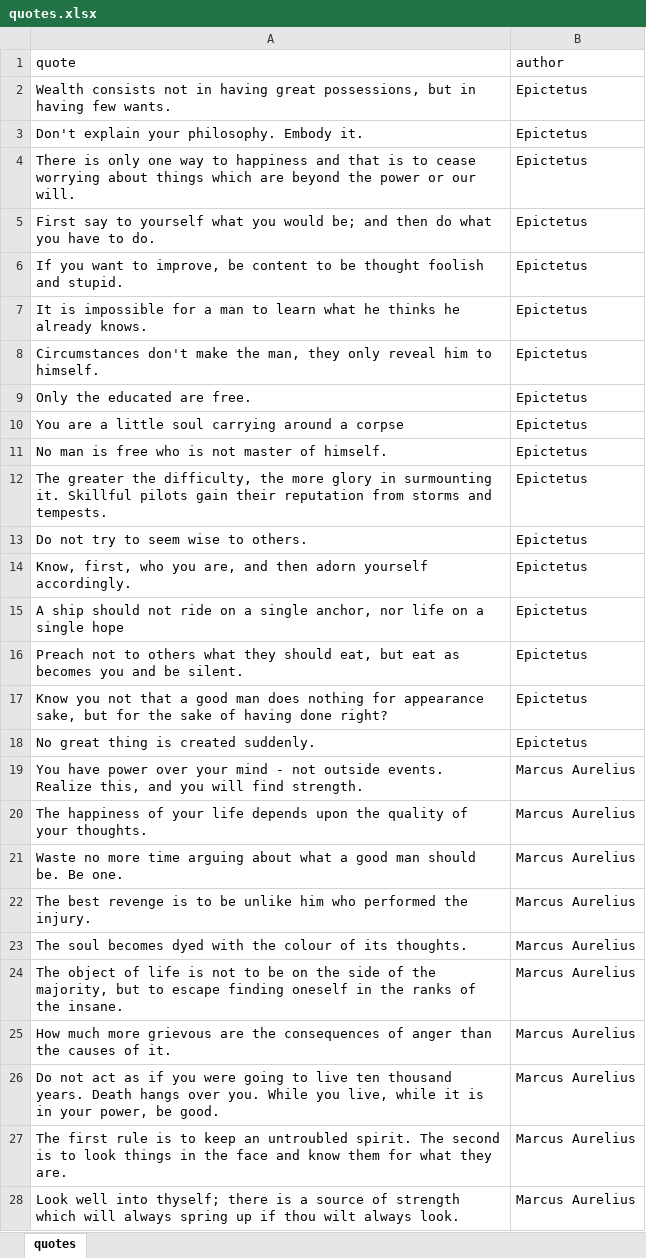
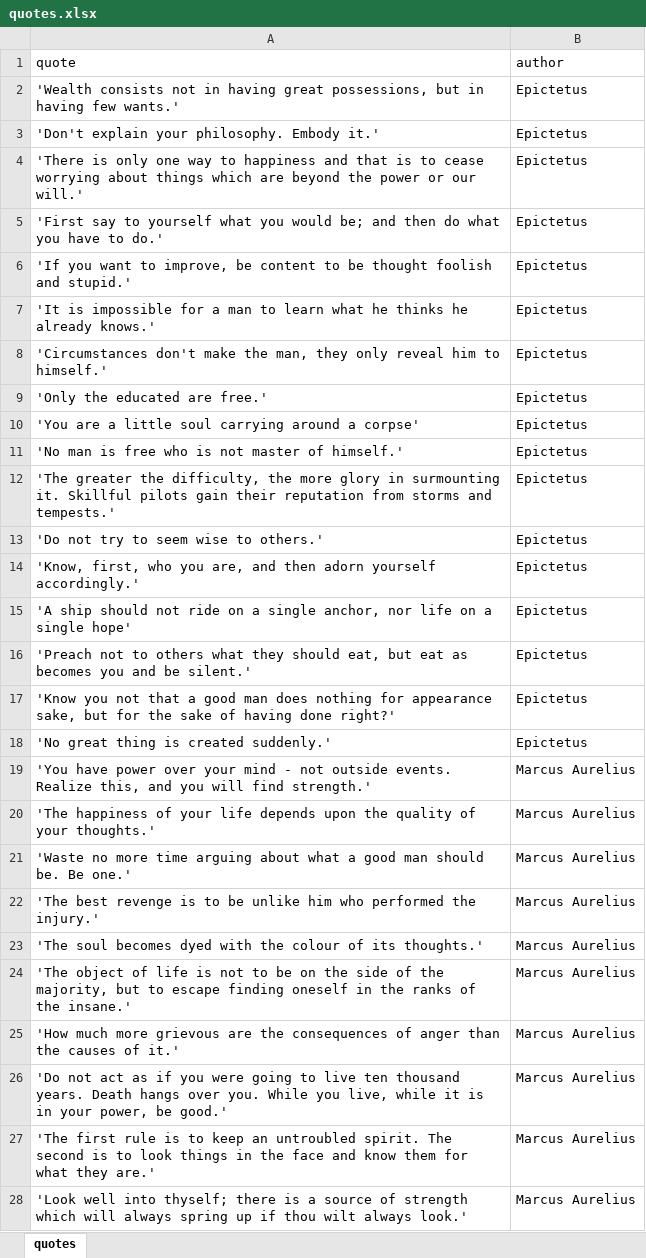
Before and after one commit to octokatt/twitterbot, an Excel workbook: quotes.xlsx, sheet quotes, drawn as a sheet; only a part is shown; values as stored, in another font and other column widths than the file's, no borders; the diff covers the shown part only; the diff names each change by its address in the sheet, - before the commit and + after, or states it on an @@ line.

Commit message:
quote puller done, now working on shuffle

```diff
--- a/quotes.xlsx (sheet quotes)
+++ b/quotes.xlsx (sheet quotes)
-A2 (quote): Wealth consists not in having great possessions, but in having few wants.
+A2 (quote): 'Wealth consists not in having great possessions, but in having few wants.'
-A3 (quote): Don't explain your philosophy. Embody it.
+A3 (quote): 'Don't explain your philosophy. Embody it.'
-A4 (quote): There is only one way to happiness and that is to cease worrying about things which are beyond the power or our will.
+A4 (quote): 'There is only one way to happiness and that is to cease worrying about things which are beyond the power or our will.'
-A5 (quote): First say to yourself what you would be; and then do what you have to do.
+A5 (quote): 'First say to yourself what you would be; and then do what you have to do.'
-A6 (quote): If you want to improve, be content to be thought foolish and stupid.
+A6 (quote): 'If you want to improve, be content to be thought foolish and stupid.'
-A7 (quote): It is impossible for a man to learn what he thinks he already knows.
+A7 (quote): 'It is impossible for a man to learn what he thinks he already knows.'
-A8 (quote): Circumstances don't make the man, they only reveal him to himself.
+A8 (quote): 'Circumstances don't make the man, they only reveal him to himself.'
-A9 (quote): Only the educated are free.
+A9 (quote): 'Only the educated are free.'
-A10 (quote): You are a little soul carrying around a corpse
+A10 (quote): 'You are a little soul carrying around a corpse'
-A11 (quote): No man is free who is not master of himself.
+A11 (quote): 'No man is free who is not master of himself.'
-A12 (quote): The greater the difficulty, the more glory in surmounting it. Skillful pilots gain their reputation from storms and tempests.
+A12 (quote): 'The greater the difficulty, the more glory in surmounting it. Skillful pilots gain their reputation from storms and tempests.'
-A13 (quote): Do not try to seem wise to others.
+A13 (quote): 'Do not try to seem wise to others.'
-A14 (quote): Know, first, who you are, and then adorn yourself accordingly.
+A14 (quote): 'Know, first, who you are, and then adorn yourself accordingly.'
-A15 (quote): A ship should not ride on a single anchor, nor life on a single hope
+A15 (quote): 'A ship should not ride on a single anchor, nor life on a single hope'
-A16 (quote): Preach not to others what they should eat, but eat as becomes you and be silent.
+A16 (quote): 'Preach not to others what they should eat, but eat as becomes you and be silent.'
-A17 (quote): Know you not that a good man does nothing for appearance sake, but for the sake of having done right?
+A17 (quote): 'Know you not that a good man does nothing for appearance sake, but for the sake of having done right?'
-A18 (quote): No great thing is created suddenly.
+A18 (quote): 'No great thing is created suddenly.'
-A19 (quote): You have power over your mind - not outside events. Realize this, and you will find strength.
+A19 (quote): 'You have power over your mind - not outside events. Realize this, and you will find strength.'
-A20 (quote): The happiness of your life depends upon the quality of your thoughts.
+A20 (quote): 'The happiness of your life depends upon the quality of your thoughts.'
-A21 (quote): Waste no more time arguing about what a good man should be. Be one.
+A21 (quote): 'Waste no more time arguing about what a good man should be. Be one.'
-A22 (quote): The best revenge is to be unlike him who performed the injury.
+A22 (quote): 'The best revenge is to be unlike him who performed the injury.'
-A23 (quote): The soul becomes dyed with the colour of its thoughts.
+A23 (quote): 'The soul becomes dyed with the colour of its thoughts.'
-A24 (quote): The object of life is not to be on the side of the majority, but to escape finding oneself in the ranks of the insane.
+A24 (quote): 'The object of life is not to be on the side of the majority, but to escape finding oneself in the ranks of the insane.'
-A25 (quote): How much more grievous are the consequences of anger than the causes of it.
+A25 (quote): 'How much more grievous are the consequences of anger than the causes of it.'
-A26 (quote): Do not act as if you were going to live ten thousand years. Death hangs over you. While you live, while it is in your power, be good.
+A26 (quote): 'Do not act as if you were going to live ten thousand years. Death hangs over you. While you live, while it is in your power, be good.'
-A27 (quote): The first rule is to keep an untroubled spirit. The second is to look things in the face and know them for what they are.
+A27 (quote): 'The first rule is to keep an untroubled spirit. The second is to look things in the face and know them for what they are.'
-A28 (quote): Look well into thyself; there is a source of strength which will always spring up if thou wilt always look.
+A28 (quote): 'Look well into thyself; there is a source of strength which will always spring up if thou wilt always look.'
```
Also changed, not shown: 23 edited cells elsewhere in this sheet, 6 other files.
